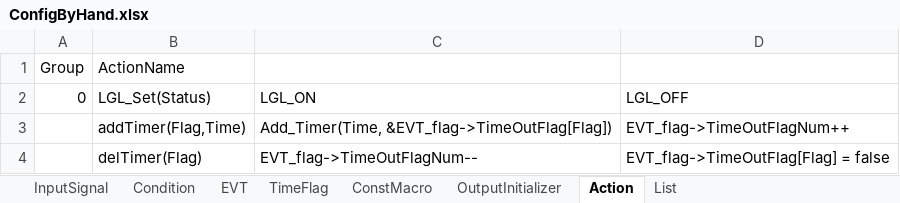
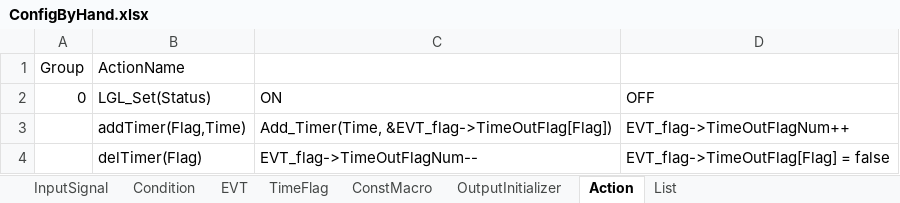
Before and after one commit to THB-BIG-PLAN/CodeGenerator, an Excel workbook: python/ConfigByHand.xlsx, sheet Action, drawn as a sheet; values as stored, in another font and other column widths than the file's, no borders; the diff names each change by its address in the sheet, - before the commit and + after, or states it on an @@ line.

```diff
--- a/python/ConfigByHand.xlsx (sheet Action)
+++ b/python/ConfigByHand.xlsx (sheet Action)
-C2: LGL_ON
+C2: ON
-D2: LGL_OFF
+D2: OFF
```
Also changed, not shown: python/result.xlsx, 4 other files.
